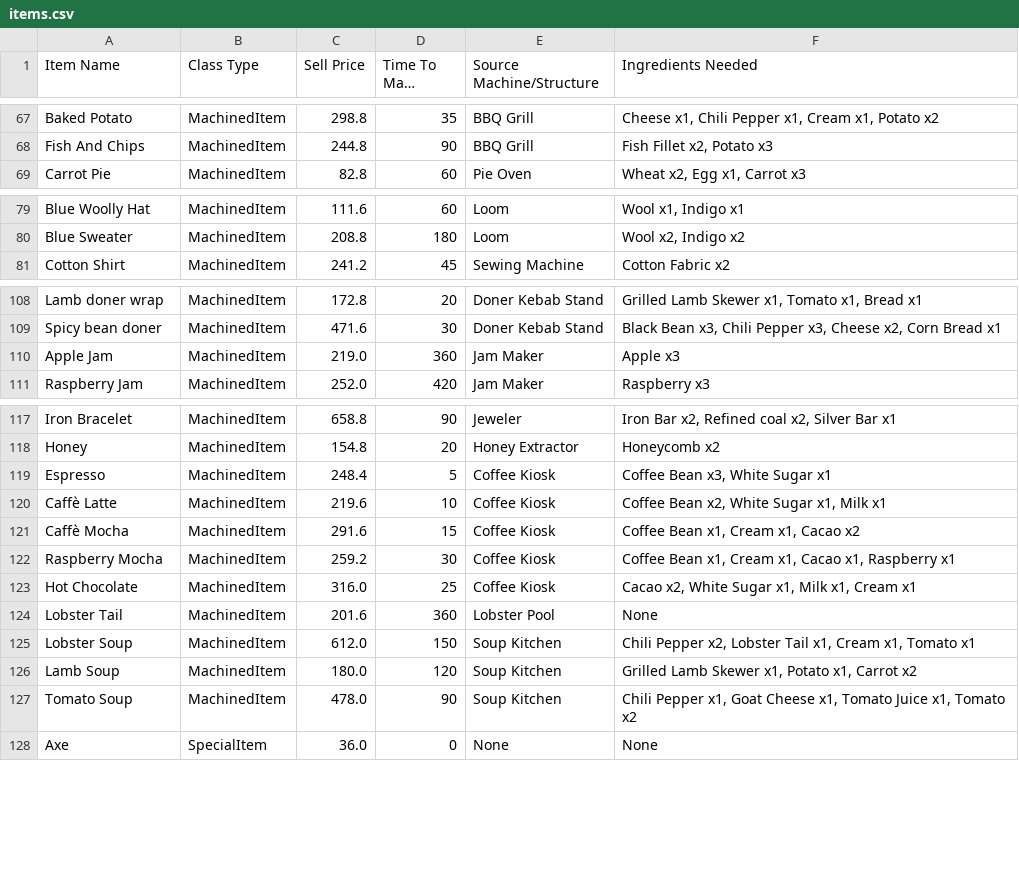
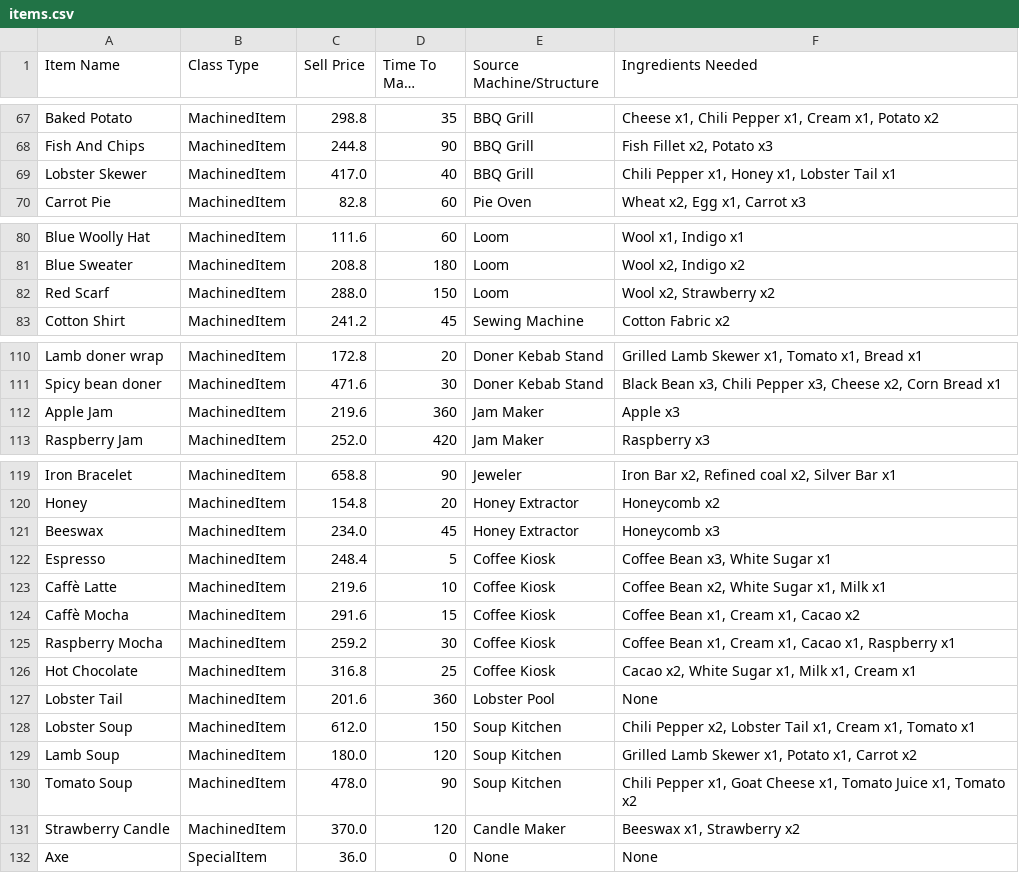
Before and after one commit to tyboro2002/hay_day_ecosystem, a CSV file: exports/items.csv, drawn as a sheet; only a part is shown, gaps mark what is left out; long unchanged cells end in ….

Commit message:
chore: add level 48 items

```diff
--- a/exports/items.csv
+++ b/exports/items.csv
@@ -68,2 +68,3 @@ Baked Potato,MachinedItem,298.8,35,BBQ Grill,"Cheese x1, Chili Pepper x1, Cream
 Fish And Chips,MachinedItem,244.8,90,BBQ Grill,"Fish Fillet x2, Potato x3"
+Lobster Skewer,MachinedItem,417.0,40,BBQ Grill,"Chili Pepper x1, Honey x1, Lobster Tail x1"
 Carrot Pie,MachinedItem,82.8,60,Pie Oven,"Wheat x2, Egg x1, Carrot x3"
@@ -80,2 +81,3 @@ Blue Woolly Hat,MachinedItem,111.6,60,Loom,"Wool x1, Indigo x1"
 Blue Sweater,MachinedItem,208.8,180,Loom,"Wool x2, Indigo x2"
+Red Scarf,MachinedItem,288.0,150,Loom,"Wool x2, Strawberry x2"
 Cotton Shirt,MachinedItem,241.2,45,Sewing Machine,Cotton Fabric x2
@@ -109,3 +111,3 @@ Lamb doner wrap,MachinedItem,172.8,20,Doner Kebab Stand,"Grilled Lamb Skewer x1,
 Spicy bean doner,MachinedItem,471.6,30,Doner Kebab Stand,"Black Bean x3, Chili Pepper x3, Cheese x2, Corn Bread x1"
-Apple Jam,MachinedItem,219.0,360,Jam Maker,Apple x3
+Apple Jam,MachinedItem,219.6,360,Jam Maker,Apple x3
 Raspberry Jam,MachinedItem,252.0,420,Jam Maker,Raspberry x3
@@ -118,2 +120,3 @@ Iron Bracelet,MachinedItem,658.8,90,Jeweler,"Iron Bar x2, Refined coal x2, Silve
 Honey,MachinedItem,154.8,20,Honey Extractor,Honeycomb x2
+Beeswax,MachinedItem,234.0,45,Honey Extractor,Honeycomb x3
 Espresso,MachinedItem,248.4,5,Coffee Kiosk,"Coffee Bean x3, White Sugar x1"
@@ -122,3 +125,3 @@ Caffè Mocha,MachinedItem,291.6,15,Coffee Kiosk,"Coffee Bean x1, Cream x1, Cacao
 Raspberry Mocha,MachinedItem,259.2,30,Coffee Kiosk,"Coffee Bean x1, Cream x1, Cacao x1, Raspberry x1"
-Hot Chocolate,MachinedItem,316.0,25,Coffee Kiosk,"Cacao x2, White Sugar x1, Milk x1, Cream x1"
+Hot Chocolate,MachinedItem,316.8,25,Coffee Kiosk,"Cacao x2, White Sugar x1, Milk x1, Cream x1"
 Lobster Tail,MachinedItem,201.6,360,Lobster Pool,None
@@ -127,2 +130,3 @@ Lamb Soup,MachinedItem,180.0,120,Soup Kitchen,"Grilled Lamb Skewer x1, Potato x1
 Tomato Soup,MachinedItem,478.0,90,Soup Kitchen,"Chili Pepper x1, Goat Cheese x1, Tomato Juice x1, Tomato x2"
+Strawberry Candle,MachinedItem,370.0,120,Candle Maker,"Beeswax x1, Strawberry x2"
 Axe,SpecialItem,36.0,0,None,None
```
Also changed, not shown: exports/infrastructure.csv, 32 other files.
